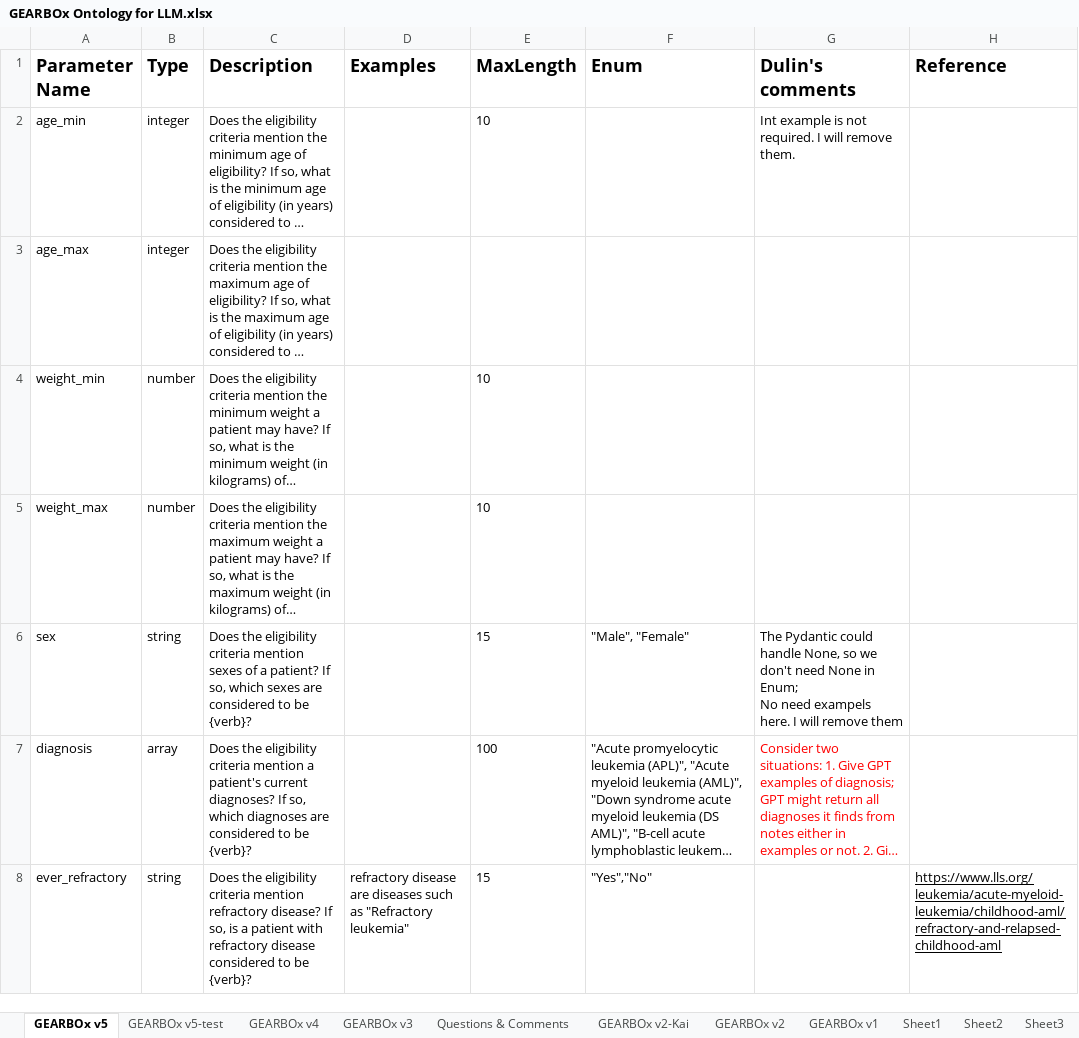
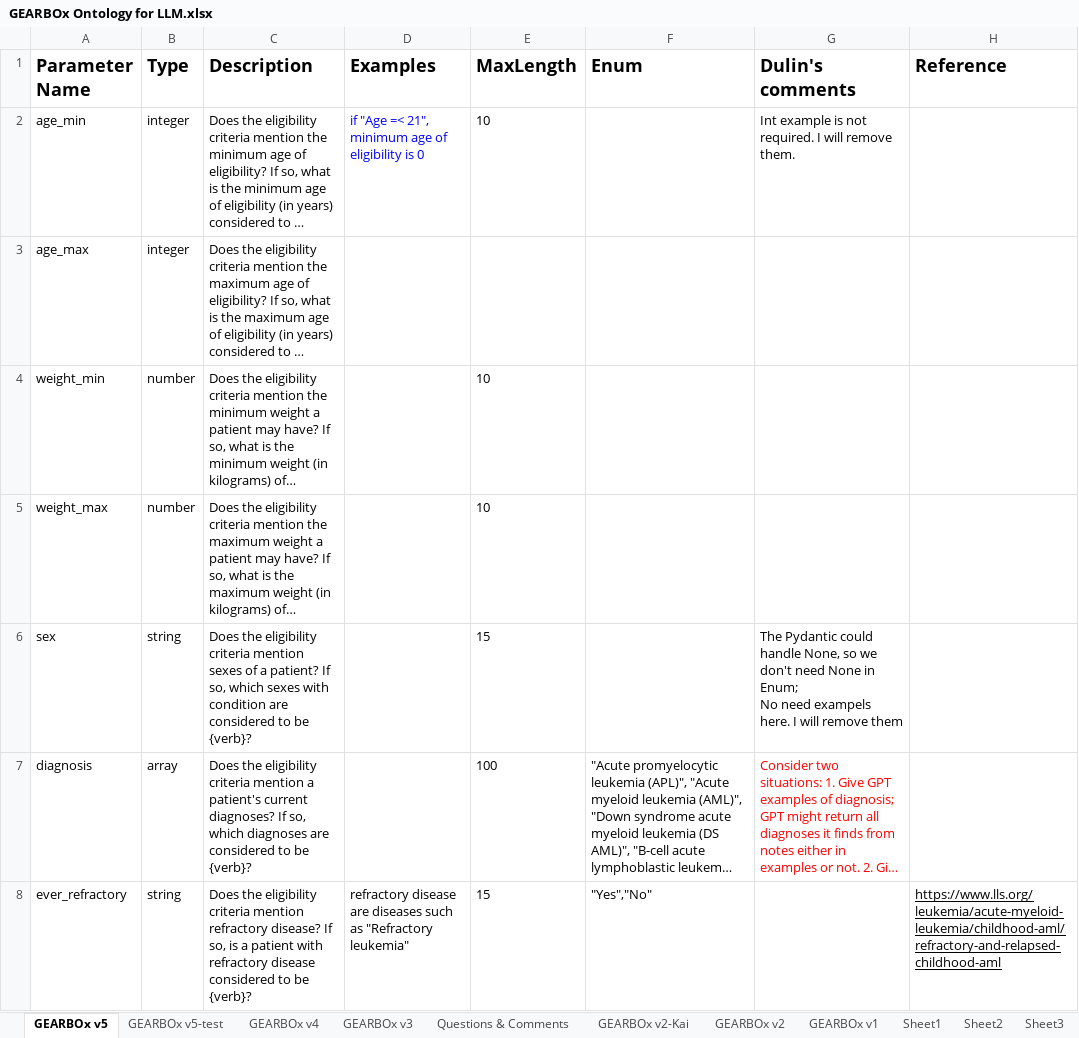
Before and after one commit to chicagopcdc/GEARBOx-LLM-Pub, an Excel workbook: GEARBOx Ontology for LLM.xlsx, sheet GEARBOx v5, drawn as a sheet; only a part is shown; long unchanged cells end in …; values as stored, in another font and other column widths than the file's, no borders; charts and pictures not drawn; the diff covers the shown part only; the diff names each change by its address in the sheet, - before the commit and + after, or states it on an @@ line.

```diff
--- a/GEARBOx Ontology for LLM.xlsx (sheet GEARBOx v5)
+++ b/GEARBOx Ontology for LLM.xlsx (sheet GEARBOx v5)
-D2 (Examples): (empty)
+D2 (Examples): if "Age =< 21", minimum age of eligibility is 0
-C6 (Description): …which sexes are considered…
+C6 (Description): …which sexes with condition are considered…
-F6 (Enum): "Male", "Female"
+F6 (Enum): (empty)
```
Also changed, not shown: 33 edited cells and cell formats elsewhere in this sheet, 12 other files.
